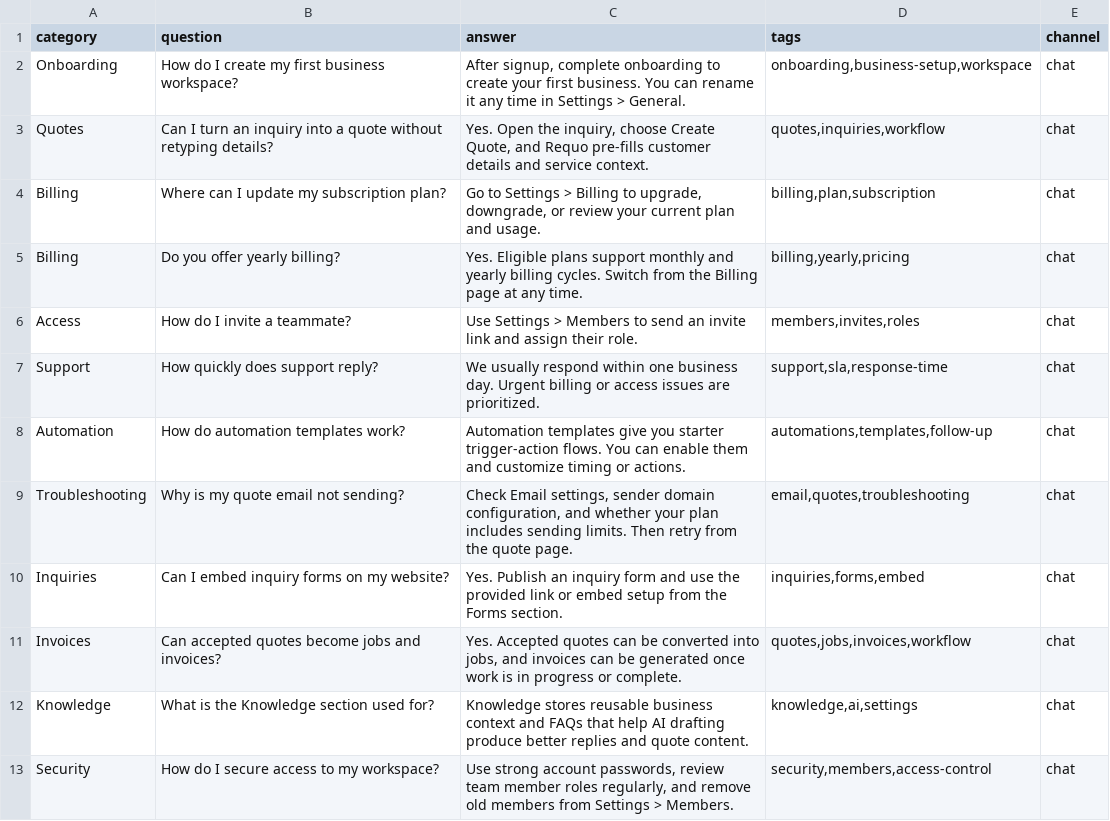
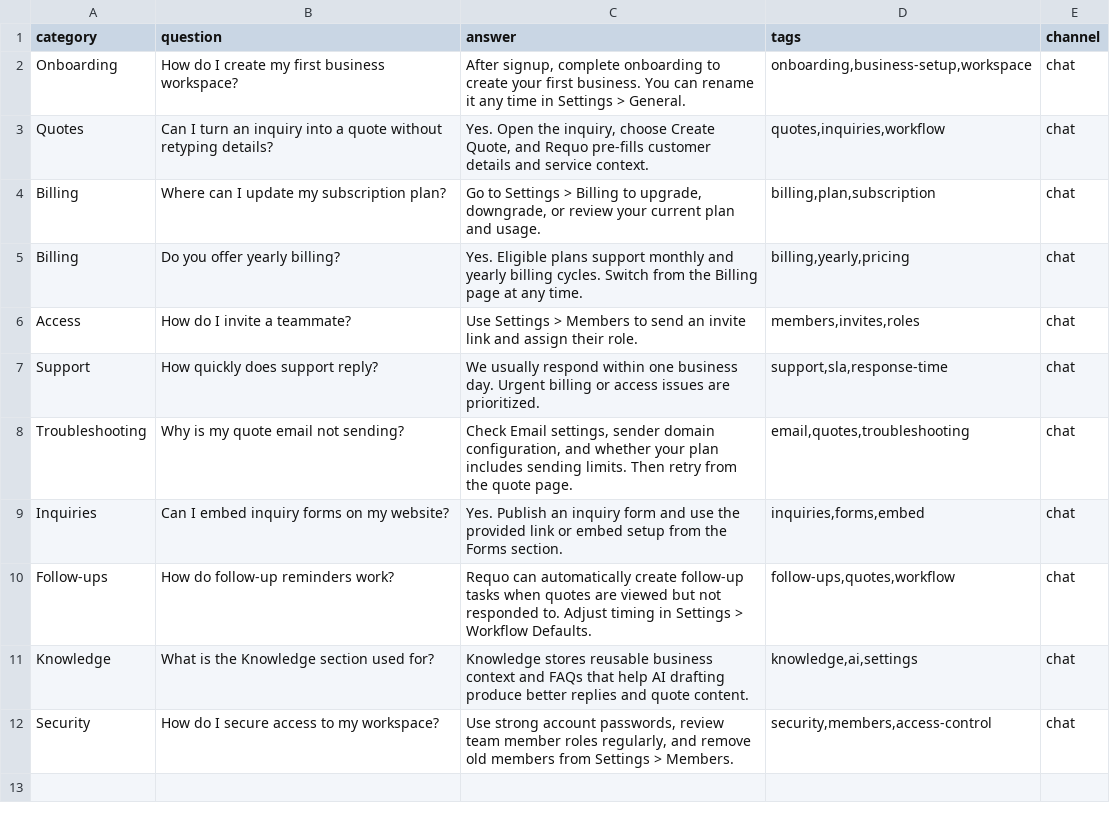
Before and after one commit to marrrkkk/requo, a CSV file: support/knowledge/faq.csv, drawn as a sheet.

```diff
--- a/support/knowledge/faq.csv
+++ b/support/knowledge/faq.csv
@@ -7,6 +7,5 @@ Access,How do I invite a teammate?,Use Settings > Members to send an invite link
 Support,How quickly does support reply?,We usually respond within one business day. Urgent billing or access issues are prioritized.,"support,sla,response-time",chat
-Automation,How do automation templates work?,Automation templates give you starter trigger-action flows. You can enable them and customize timing or actions.,"automations,templates,follow-up",chat
 Troubleshooting,Why is my quote email not sending?,"Check Email settings, sender domain configuration, and whether your plan includes sending limits. Then retry from the quote page.","email,quotes,troubleshooting",chat
 Inquiries,Can I embed inquiry forms on my website?,Yes. Publish an inquiry form and use the provided link or embed setup from the Forms section.,"inquiries,forms,embed",chat
-Invoices,Can accepted quotes become jobs and invoices?,"Yes. Accepted quotes can be converted into jobs, and invoices can be generated once work is in progress or complete.","quotes,jobs,invoices,workflow",chat
+Follow-ups,How do follow-up reminders work?,Requo can automatically create follow-up tasks when quotes are viewed but not responded to. Adjust timing in Settings > Workflow Defaults.,"follow-ups,quotes,workflow",chat
 Knowledge,What is the Knowledge section used for?,Knowledge stores reusable business context and FAQs that help AI drafting produce better replies and quote content.,"knowledge,ai,settings",chat
```
Also changed, not shown: support/knowledge/onboarding_guides.csv, support/knowledge/support_intents.csv, 7 other files.
